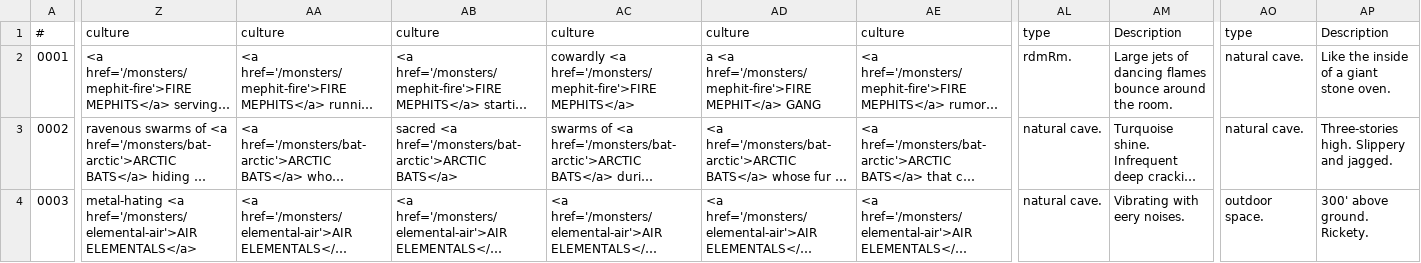
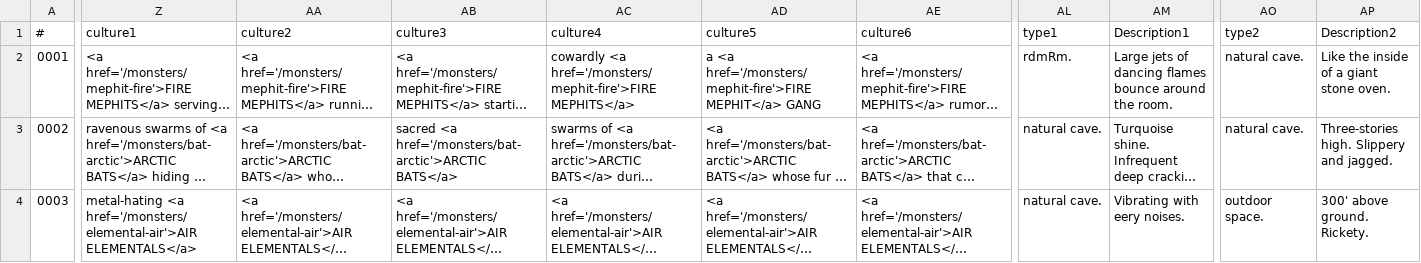
Before and after one commit to SaltyGoo/saltygoo.github.io, a CSV file: CSV/Monster - Index2.csv, drawn as a sheet; only a part is shown, gaps mark what is left out; long unchanged cells end in …; the diff covers the shown part only; the diff names each change by its address in the sheet, - before the commit and + after, or states it on an @@ line.

Commit message:
Update Monster - Index2.csv

```diff
--- a/CSV/Monster - Index2.csv
+++ b/CSV/Monster - Index2.csv
-Z1: culture
+Z1: culture1
-AA1: culture
+AA1: culture2
-AB1: culture
+AB1: culture3
-AC1: culture
+AC1: culture4
-AD1: culture
+AD1: culture5
-AE1: culture
+AE1: culture6
-AL1: type
+AL1: type1
-AM1: Description
+AM1: Description1
-AO1: type
+AO1: type2
-AP1: Description
+AP1: Description2
```
Also changed, not shown: 21 edited cells elsewhere in this file.
